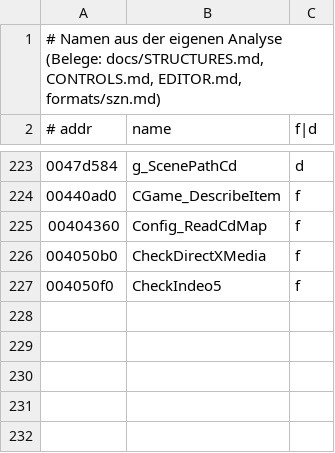
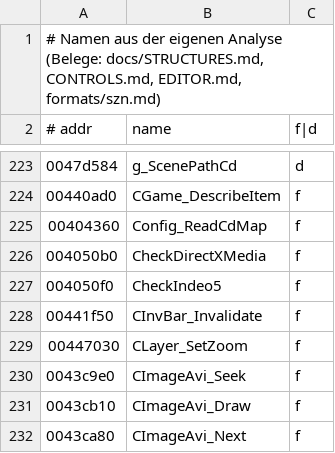
Before and after one commit to Taktloss/RentaHeroNativ, a TSV file: docs/symbols/names.tsv, drawn as a sheet; only a part is shown, gaps mark what is left out; the diff names each change by its address in the sheet, - before the commit and + after, or states it on an @@ line.

```diff
--- a/docs/symbols/names.tsv
+++ b/docs/symbols/names.tsv
+row 228: 00441f50 | CInvBar_Invalidate | f
+row 229: 00447030 | CLayer_SetZoom | f
+row 230: 0043c9e0 | CImageAvi_Seek | f
+row 231: 0043cb10 | CImageAvi_Draw | f
+row 232: 0043ca80 | CImageAvi_Next | f
```
Also changed, not shown: 4 other files.
